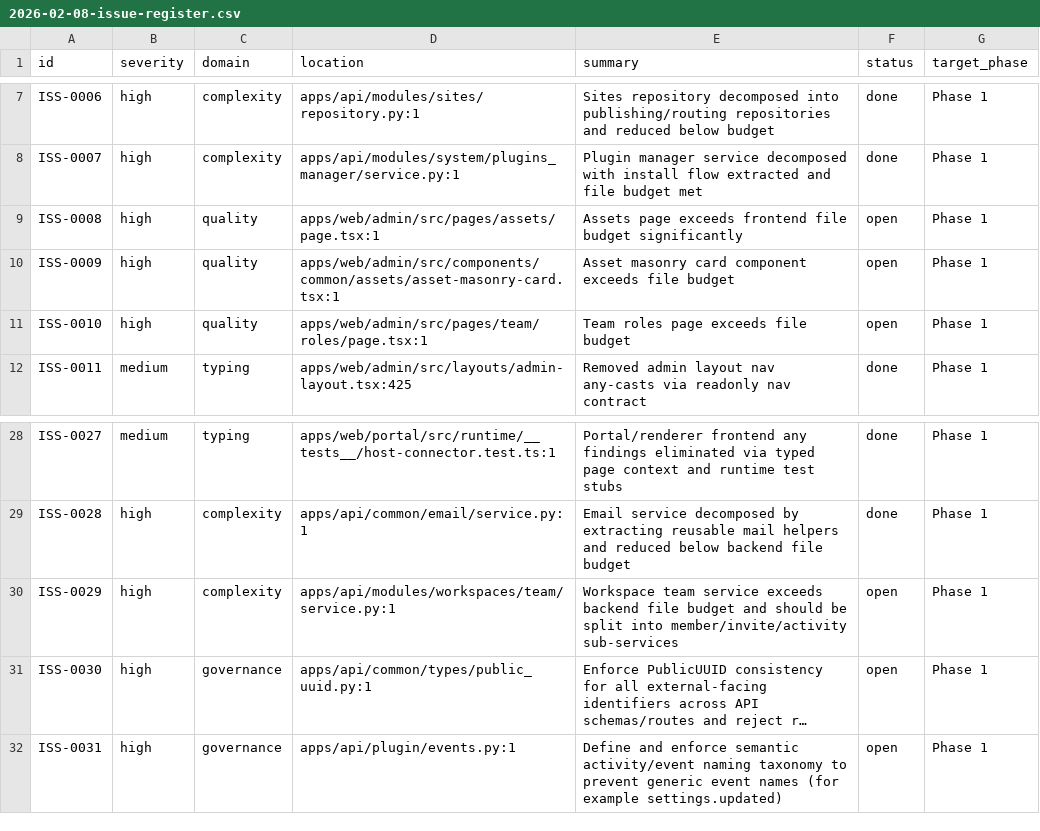
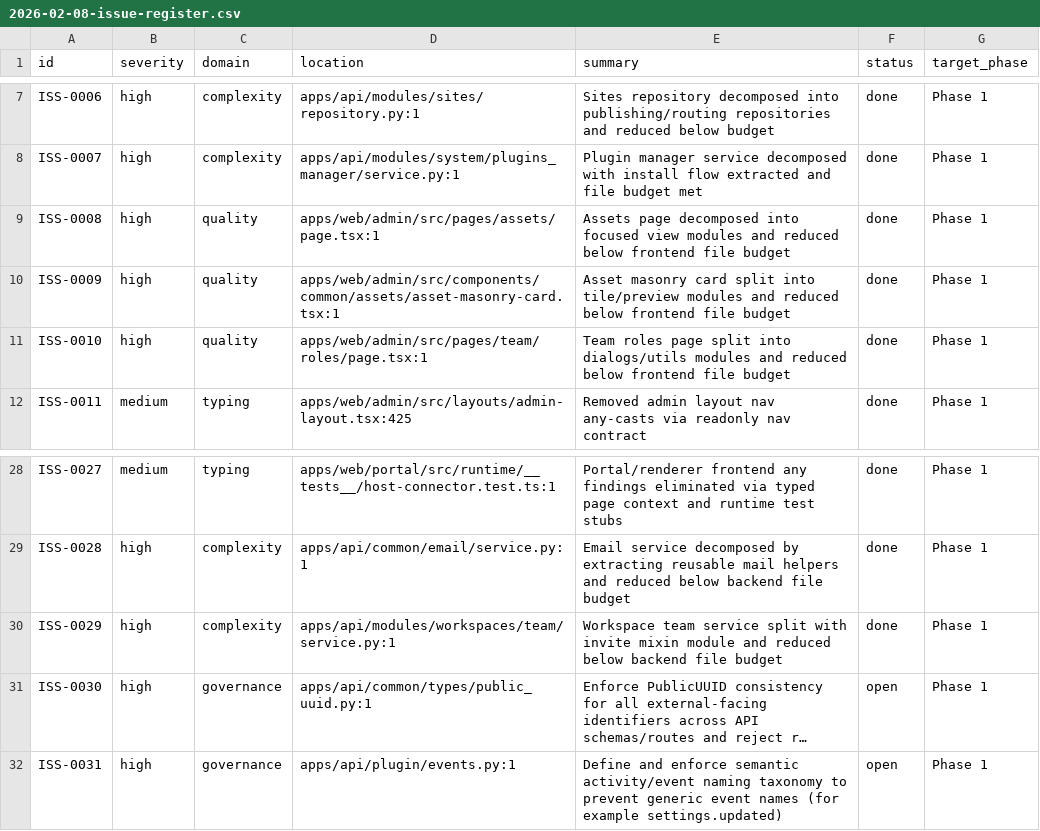
Before and after one commit to TAHD3R/Arclayer, a CSV file: docs/audit/2026-02-08-issue-register.csv, drawn as a sheet; only a part is shown, gaps mark what is left out; long unchanged cells end in …; the diff names each change by its address in the sheet, - before the commit and + after, or states it on an @@ line.

```diff
--- a/docs/audit/2026-02-08-issue-register.csv
+++ b/docs/audit/2026-02-08-issue-register.csv
-E9 (summary): Assets page exceeds frontend file budget significantly
+E9 (summary): Assets page decomposed into focused view modules and reduced below frontend file budget
-F9:F11 (status): open
+F9:F11 (status): done
-E10 (summary): …masonry card component exceeds file budget
+E10 (summary): …masonry card split into tile/preview modules and reduced below frontend file budget
-E11 (summary): …roles page exceeds file budget
+E11 (summary): …roles page split into dialogs/utils modules and reduced below frontend file budget
-E30 (summary): …team service exceeds backend file budget and should be split into member/invite/activity sub-services
+E30 (summary): …team service split with invite mixin module and reduced below backend file budget
-F30 (status): open
+F30 (status): done
```
Also changed, not shown: 25 other files.
